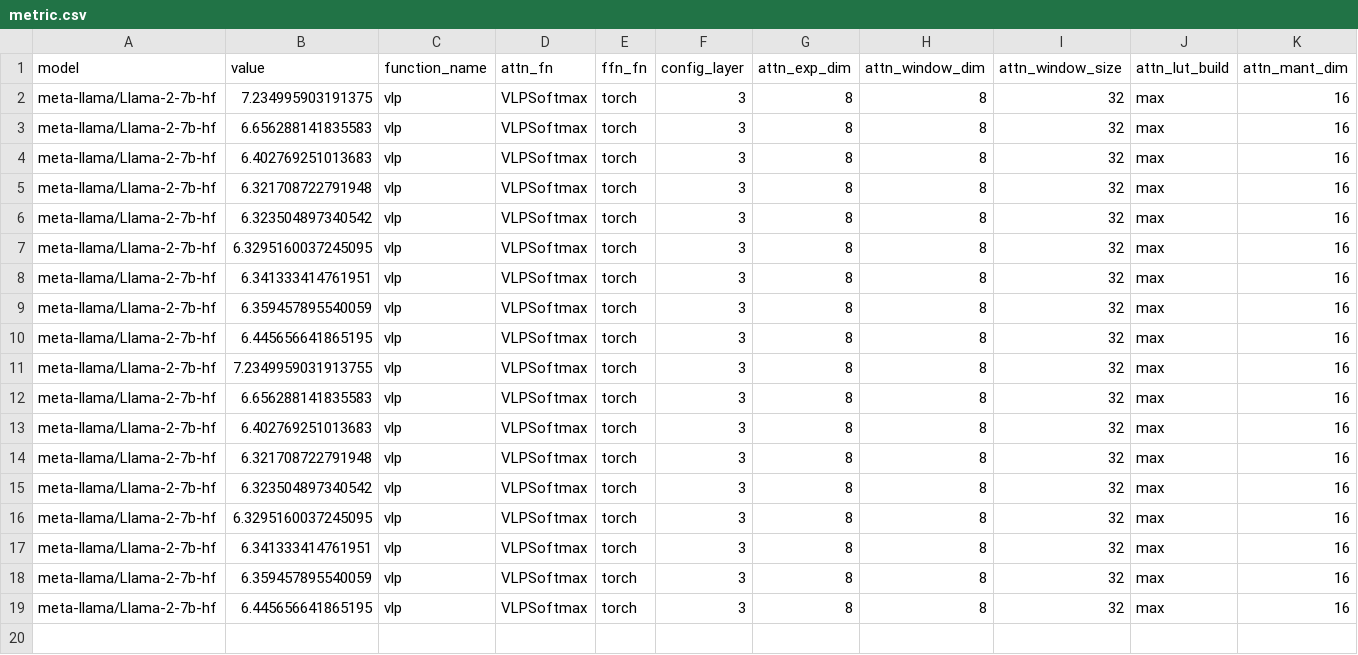
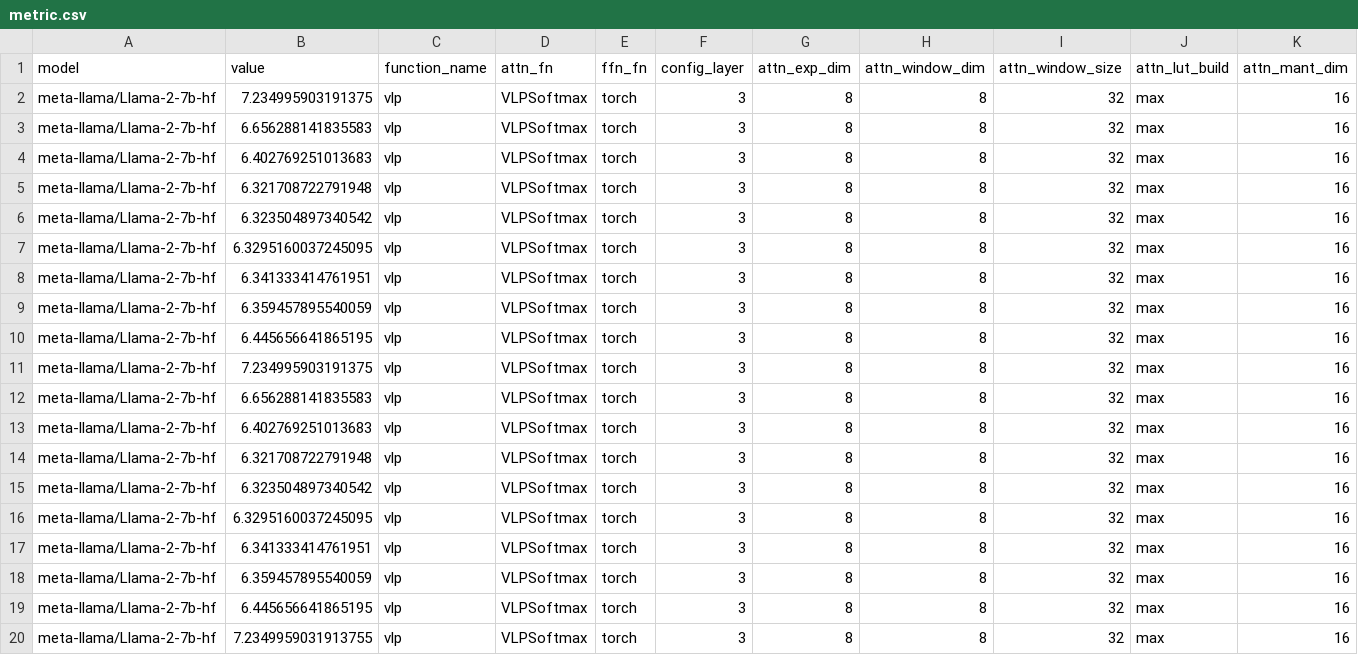
Before and after one commit to UnaryLab/mugi_profiling, a CSV file: output/csv/meta-llama/llama-2-7b-hf/vlp_softmax_layers/3/metric.csv, drawn as a sheet; only a part is shown; rows hold the shown columns only; the diff names each change by its address in the sheet, - before the commit and + after, or states it on an @@ line.

```diff
--- a/output/csv/meta-llama/llama-2-7b-hf/vlp_softmax_layers/3/metric.csv
+++ b/output/csv/meta-llama/llama-2-7b-hf/vlp_softmax_layers/3/metric.csv
-B11 (value): 7.2349959031913755
+B11 (value): 7.234995903191375
+row 20: meta-llama/Llama-2-7b-hf | 7.2349959031913755 | vlp | VLPSoftmax | torch | 3 | 8 | 8 | 32 | max | 16
```
Also changed, not shown: output/csv/meta-llama/llama-2-7b-hf/vlp_softmax_layers/2/metric.csv, 2 other files.
